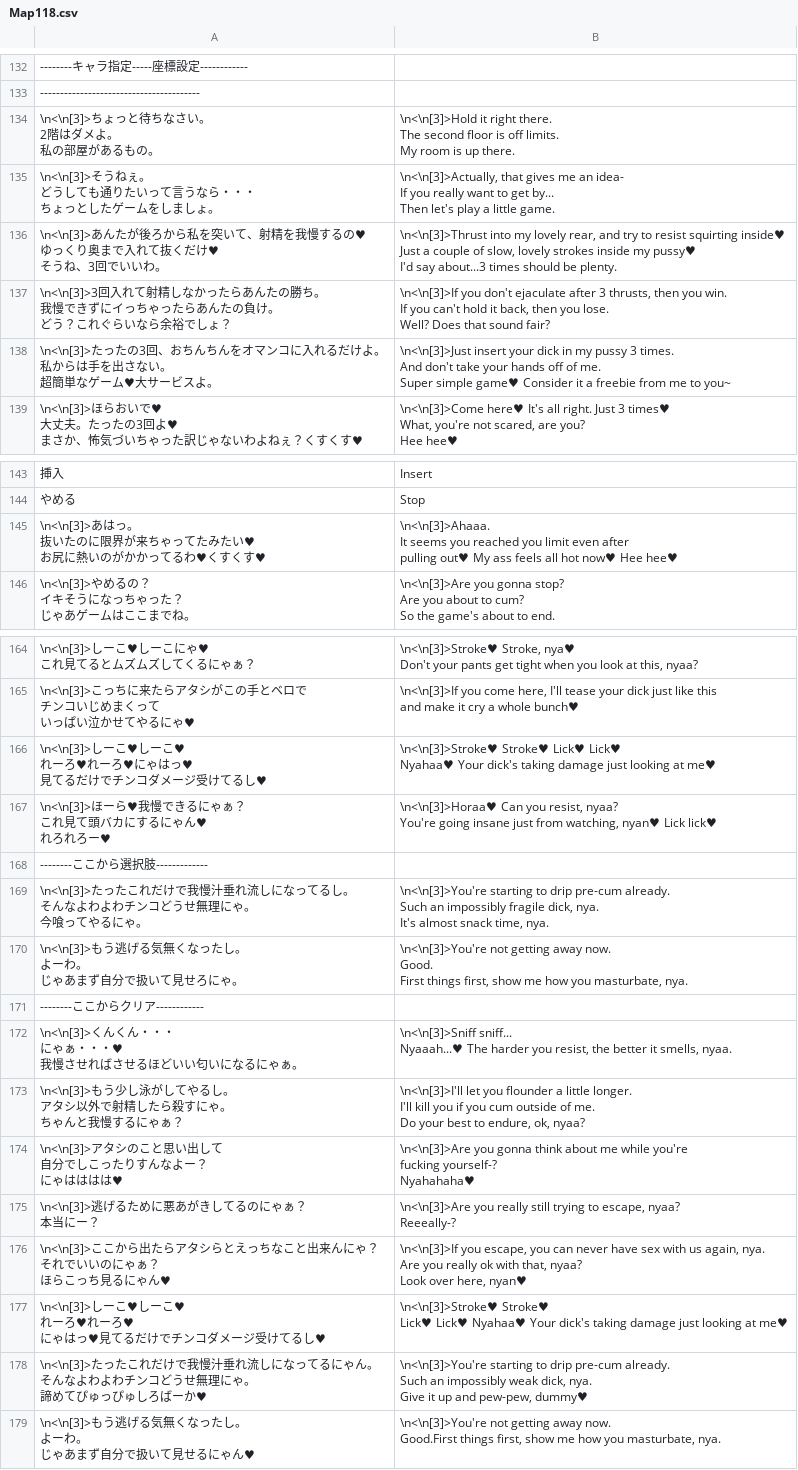
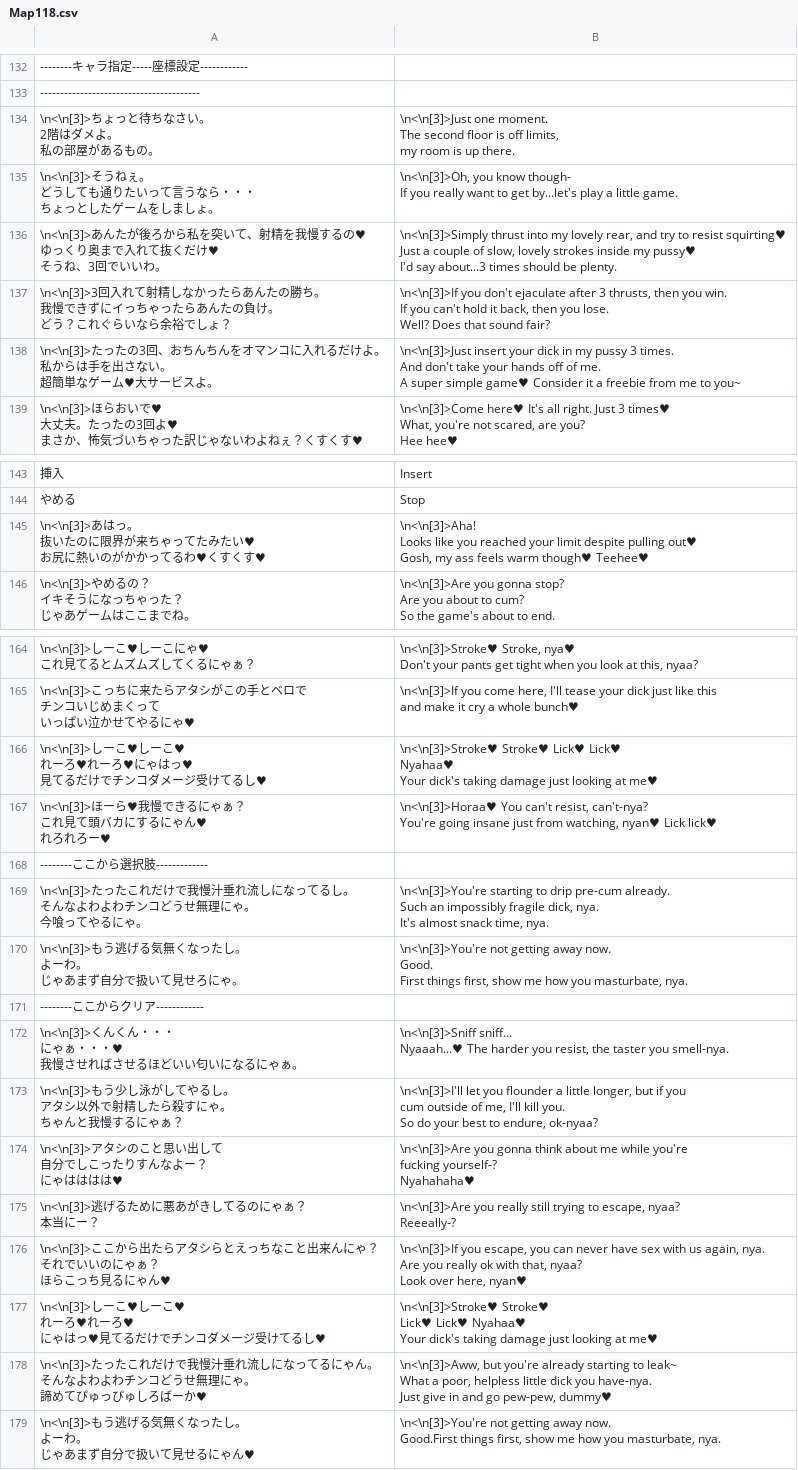
Before and after one commit to Giratena/Captured-Als-To-Romeria-Translation, a CSV file: Translation Script/Map118.csv, drawn as a sheet; only a part is shown, gaps mark what is left out; ↵ is a line break in a cell; the diff covers the shown part only; the diff names each change by its address in the sheet, - before the commit and + after, or states it on an @@ line.

```diff
--- a/Translation Script/Map118.csv
+++ b/Translation Script/Map118.csv
-B134: \n<\n[3]>Hold it right there. ↵ The second floor is off limits. ↵ My room is…
+B134: \n<\n[3]>Just one moment. ↵ The second floor is off limits, ↵ my room is…
-B135: \n<\n[3]>Actually, that gives me an idea- ↵ If you really want to get by... ↵ Then let's play a…
+B135: \n<\n[3]>Oh, you know though- ↵ If you really want to get by...let's play a…
-B136: \n<\n[3]>Thrust into my lovely rear, and try to resist squirting inside♥ ↵ Just a…
+B136: \n<\n[3]>Simply thrust into my lovely rear, and try to resist squirting♥ ↵ Just a…
-B138: …of me. ↵ Super simple game♥…
+B138: …of me. ↵ A super simple game♥…
-B145: \n<\n[3]>Ahaaa. ↵ It seems you reached you limit even after ↵ pulling out♥ My ass feels all hot now♥ Hee hee♥
+B145: \n<\n[3]>Aha! ↵ Looks like you reached your limit despite pulling out♥ ↵ Gosh, my ass feels warm though♥ Teehee♥
-B166: …at me♥
+B166: …at me♥
-B167: \n<\n[3]>Horaa♥ Can you resist, nyaa? ↵ You're going…
+B167: \n<\n[3]>Horaa♥ You can't resist, can't-nya? ↵ You're going…
-B172: …resist, the better it smells, nyaa.
+B172: …resist, the taster you smell-nya.
-B173: …a little longer. ↵ I'll kill you if you cum outside of me. ↵ Do your best to endure, ok, nyaa?
+B173: …a little longer, but if you ↵ cum outside of me, I'll kill you. ↵ So do your best to endure, ok-nyaa?
-B177: …at me♥
+B177: …at me♥
-B178: \n<\n[3]>You're starting to drip pre-cum already. ↵ Such an impossibly weak dick, nya. ↵ Give it up and pew-pew, dummy♥
+B178: \n<\n[3]>Aww, but you're already starting to leak~ ↵ What a poor, helpless little dick you have-nya. ↵ Just give in and go pew-pew, dummy♥
```
Also changed, not shown: 1 edited cell elsewhere in this file, Translation Script/CommonEvents.csv, Translation Script/Map010.csv, 2 other files.
